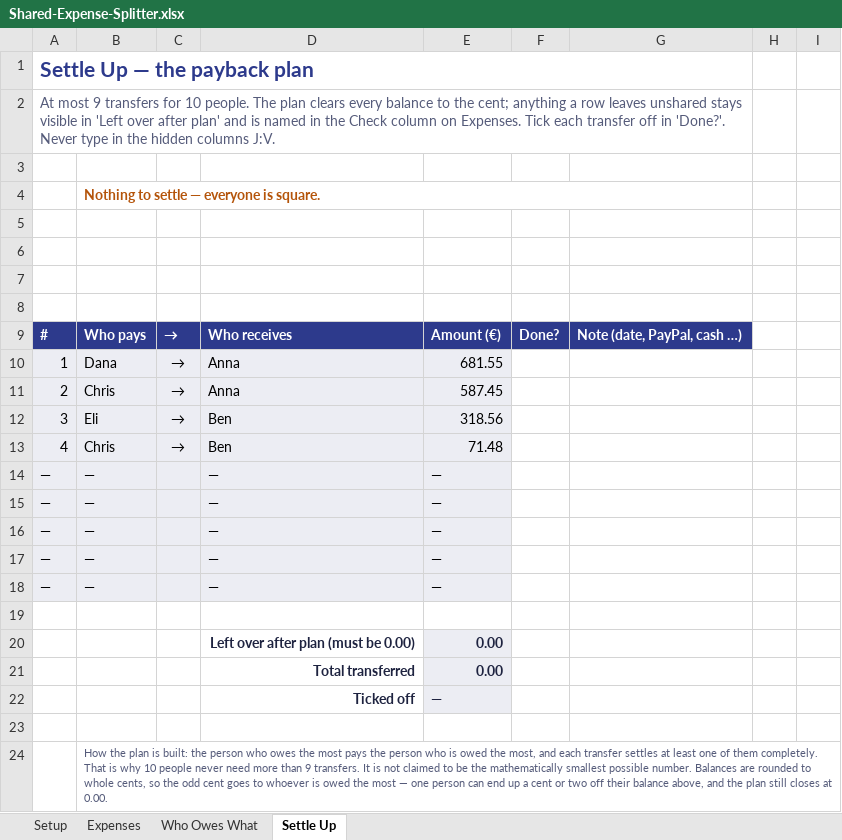
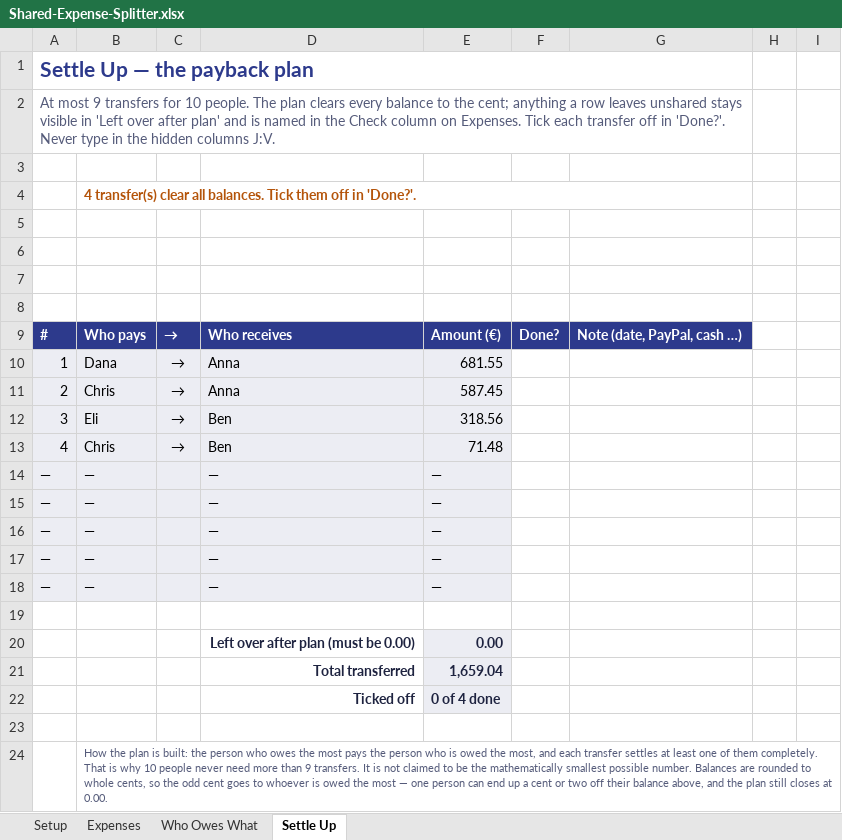
Before and after one commit to fabihoe/kognit, an Excel workbook: x/u29xk/expense-splitter/Shared-Expense-Splitter.xlsx, sheet Settle Up, drawn as a sheet; values as stored, in another font and other column widths than the file's, no borders; conditional formats not drawn; the diff names each change by its address in the sheet, - before the commit and + after, or states it on an @@ line.

Commit message:
temp: Splitter-Fix (locale-feste Kriterien)

```diff
--- a/x/u29xk/expense-splitter/Shared-Expense-Splitter.xlsx (sheet Settle Up)
+++ b/x/u29xk/expense-splitter/Shared-Expense-Splitter.xlsx (sheet Settle Up)
-B4: Nothing to settle — everyone is square.
+B4: 4 transfer(s) clear all balances. Tick them off in 'Done?'.
-E21: 0.00
+E21: 1,659.04
-E22: —
+E22: 0 of 4 done
```
Also changed, not shown: sheet Who Owes What, formulas that keep their value.
